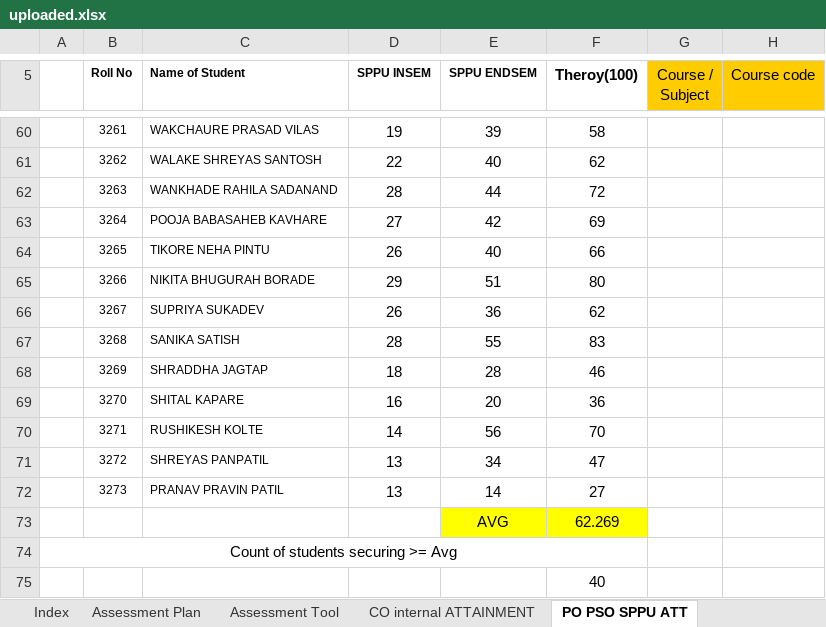
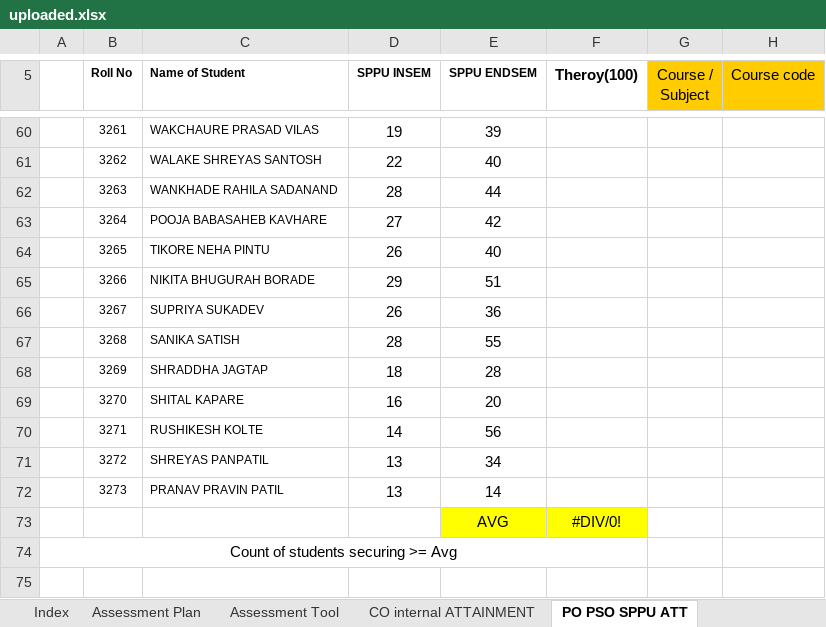
Before and after one commit to durgeshshirole/obe-automation, an Excel workbook: uploads/uploaded.xlsx, sheet PO PSO SPPU ATT, drawn as a sheet; only a part is shown, gaps mark what is left out; values as stored, in another font and other column widths than the file's, no borders; rows hold the shown columns only; the diff covers the shown part only; the diff names each change by its address in the sheet, - before the commit and + after, or states it on an @@ line.

```diff
--- a/uploads/uploaded.xlsx (sheet PO PSO SPPU ATT)
+++ b/uploads/uploaded.xlsx (sheet PO PSO SPPU ATT)
-F60 (Theroy(100)): 58
+F60 (Theroy(100)): (empty)
-F61 (Theroy(100)): 62
+F61 (Theroy(100)): (empty)
-F62 (Theroy(100)): 72
+F62 (Theroy(100)): (empty)
-F63 (Theroy(100)): 69
+F63 (Theroy(100)): (empty)
-F64 (Theroy(100)): 66
+F64 (Theroy(100)): (empty)
-F65 (Theroy(100)): 80
+F65 (Theroy(100)): (empty)
-F66 (Theroy(100)): 62
+F66 (Theroy(100)): (empty)
-F67 (Theroy(100)): 83
+F67 (Theroy(100)): (empty)
-F68 (Theroy(100)): 46
+F68 (Theroy(100)): (empty)
-F69 (Theroy(100)): 36
+F69 (Theroy(100)): (empty)
-F70 (Theroy(100)): 70
+F70 (Theroy(100)): (empty)
-F71 (Theroy(100)): 47
+F71 (Theroy(100)): (empty)
-F72 (Theroy(100)): 27
+F72 (Theroy(100)): (empty)
-F73 (Theroy(100)): 62.269
+F73 (Theroy(100)): #DIV/0!
-row 75:  |  |  |  |  | 40
```
Also changed, not shown: 111 edited cells and cell formats elsewhere in this sheet, src/processed_files/Processed_File.xlsx, 1 other file.
